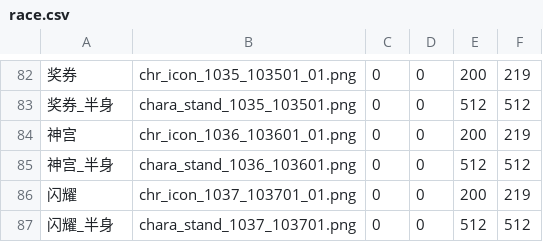
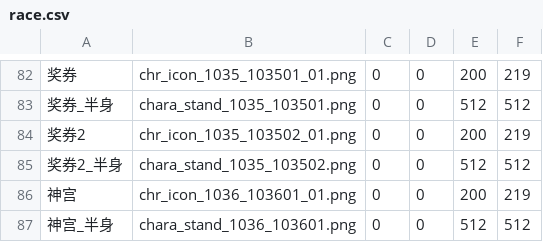
Before and after one commit to yikisi/2, a CSV file: res/race/race.csv, drawn as a sheet; only a part is shown, gaps mark what is left out; the shorter side is filled out with more unchanged rows.

```diff
--- a/res/race/race.csv
+++ b/res/race/race.csv
@@ -83,2 +83,4 @@
 奖券_半身,chara_stand_1035_103501.png,0,0,512,512
+奖券2,chr_icon_1035_103502_01.png,0,0,200,219
+奖券2_半身,chara_stand_1035_103502.png,0,0,512,512
 神宫,chr_icon_1036_103601_01.png,0,0,200,219
```
Also changed, not shown: csv/Chara/extend/Chara1003 TT.csv, csv/Chara/extend/Chara1007 GS.csv, 24 other files.
